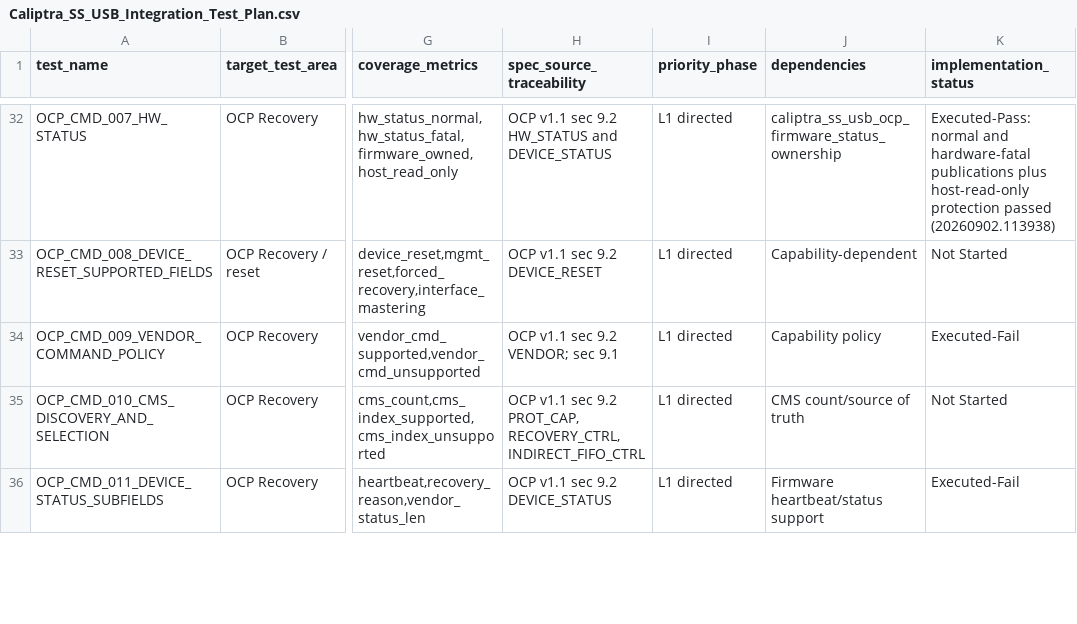
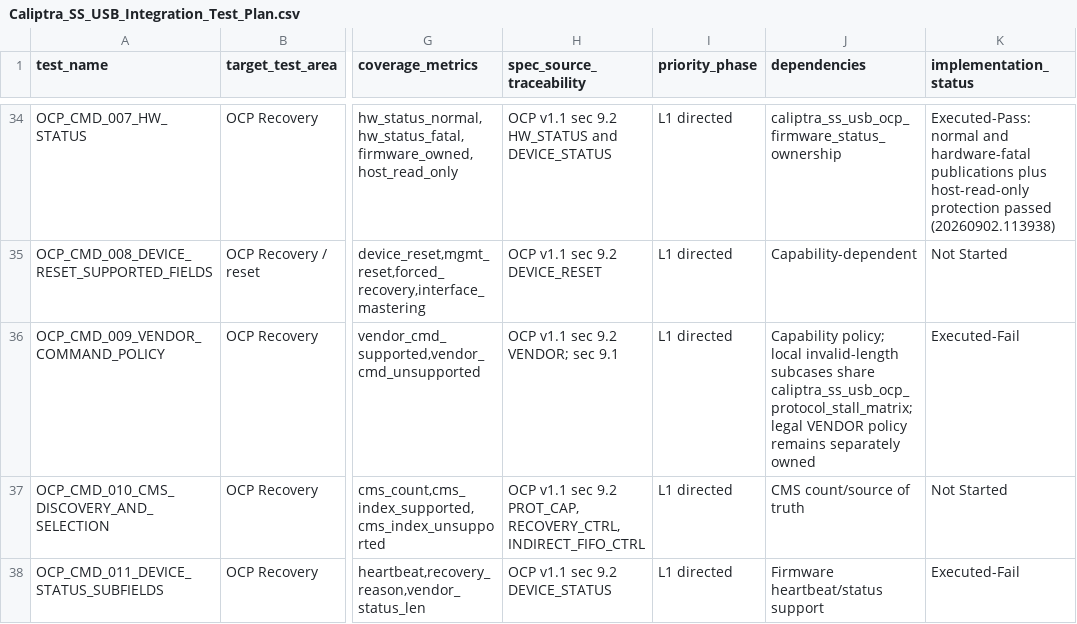
Before and after one commit to chipsalliance/caliptra-ss, a CSV file: docs/Caliptra_SS_USB_Integration_Test_Plan.csv, drawn as a sheet; only a part is shown, gaps mark what is left out; addresses are those after the commit; the diff covers the shown part only; the diff names each change by its address in the sheet, - before the commit and + after, or states it on an @@ line.

```diff
--- a/docs/Caliptra_SS_USB_Integration_Test_Plan.csv
+++ b/docs/Caliptra_SS_USB_Integration_Test_Plan.csv
-J36 (dependencies): Capability policy
+J36 (dependencies): Capability policy; local invalid-length subcases share caliptra_ss_usb_ocp_protocol_stall_matrix; legal VENDOR policy remains separately owned
```
Also changed, not shown: 2 added rows and 27 edited cells elsewhere in this file, 15 other files.
